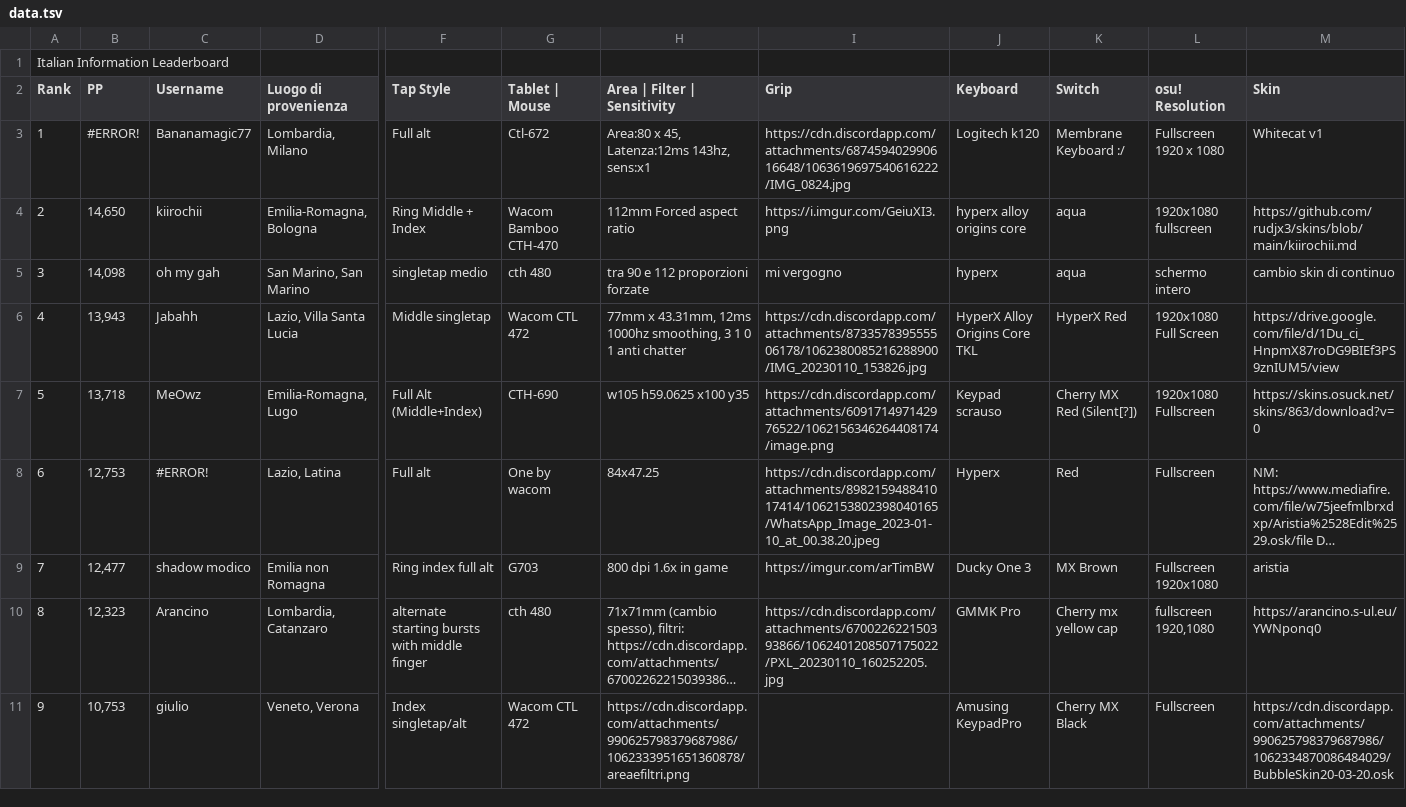
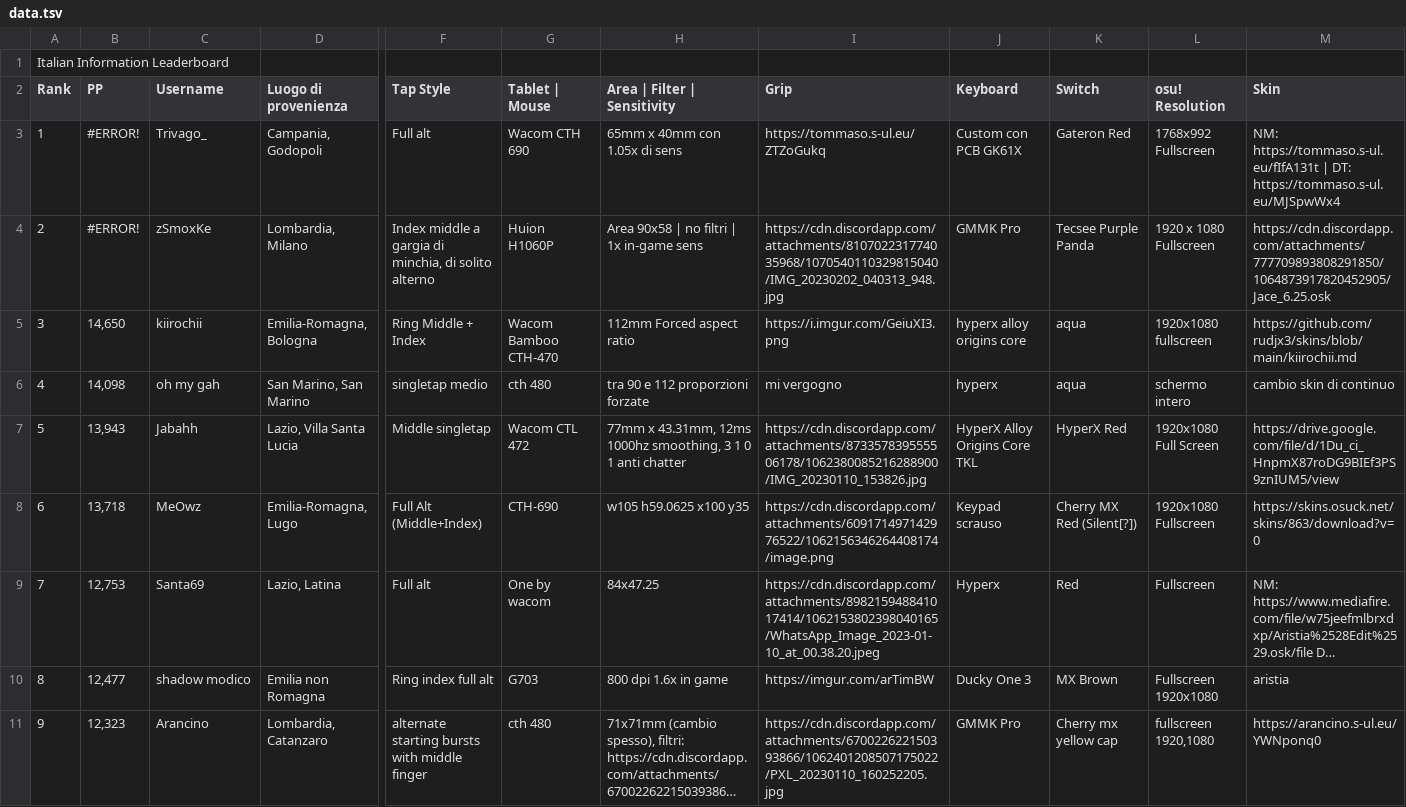
Before and after one commit to Sclafus/italian-top-players-gear, a TSV file: data.tsv, drawn as a sheet; only a part is shown, gaps mark what is left out; the shorter side is filled out with more unchanged rows; long unchanged cells end in …; addresses are those after the commit; rows hold the shown columns only; the diff covers the shown part only; the diff names each change by its address in the sheet, - before the commit and + after, or states it on an @@ line.

```diff
--- a/data.tsv
+++ b/data.tsv
+row 3: 1 | #ERROR! | Trivago_ | Campania, Godopoli | Full alt | Wacom CTH 690 | 65mm x 40mm con 1.05x di sens | https://tommaso.s-ul.eu/ZTZoGukq | Custom con PCB GK61X | Gateron Red | 1768x992 Fullscreen | NM: https://tommaso.s-ul.eu/fIfA131t | DT: https://tommaso.s-ul.eu/MJSpwWx4
@@ column A (Rank) renumbered between rows 4 and 31 @@
-C4 (Username): Bananamagic77
+C4 (Username): zSmoxKe
-F4 (Tap Style): Full alt
+F4 (Tap Style): Index middle a gargia di minchia, di solito alterno
-G4 (Tablet | Mouse): Ctl-672
+G4 (Tablet | Mouse): Huion H1060P
-H4 (Area | Filter | Sensitivity): Area:80 x 45, Latenza:12ms 143hz, sens:x1
+H4 (Area | Filter | Sensitivity): Area 90x58 | no filtri | 1x in-game sens
-I4 (Grip): https://cdn.discordapp.com/attachments/687459402990616648/1063619697540616222/IMG_0824.jpg
+I4 (Grip): https://cdn.discordapp.com/attachments/810702231774035968/1070540110329815040/IMG_20230202_040313_948.jpg
-J4 (Keyboard): Logitech k120
+J4 (Keyboard): GMMK Pro
-K4 (Switch): Membrane Keyboard :/
+K4 (Switch): Tecsee Purple Panda
-L4 (osu! Resolution): Fullscreen 1920 x 1080
+L4 (osu! Resolution): 1920 x 1080 Fullscreen
-M4 (Skin): Whitecat v1
+M4 (Skin): https://cdn.discordapp.com/attachments/777709893808291850/1064873917820452905/Jace_6.25.osk
-C9 (Username): #ERROR!
+C9 (Username): Santa69
```
Also changed, not shown: 1 added row, 2 removed rows and 6 edited cells elsewhere in this file, 1 other file.
